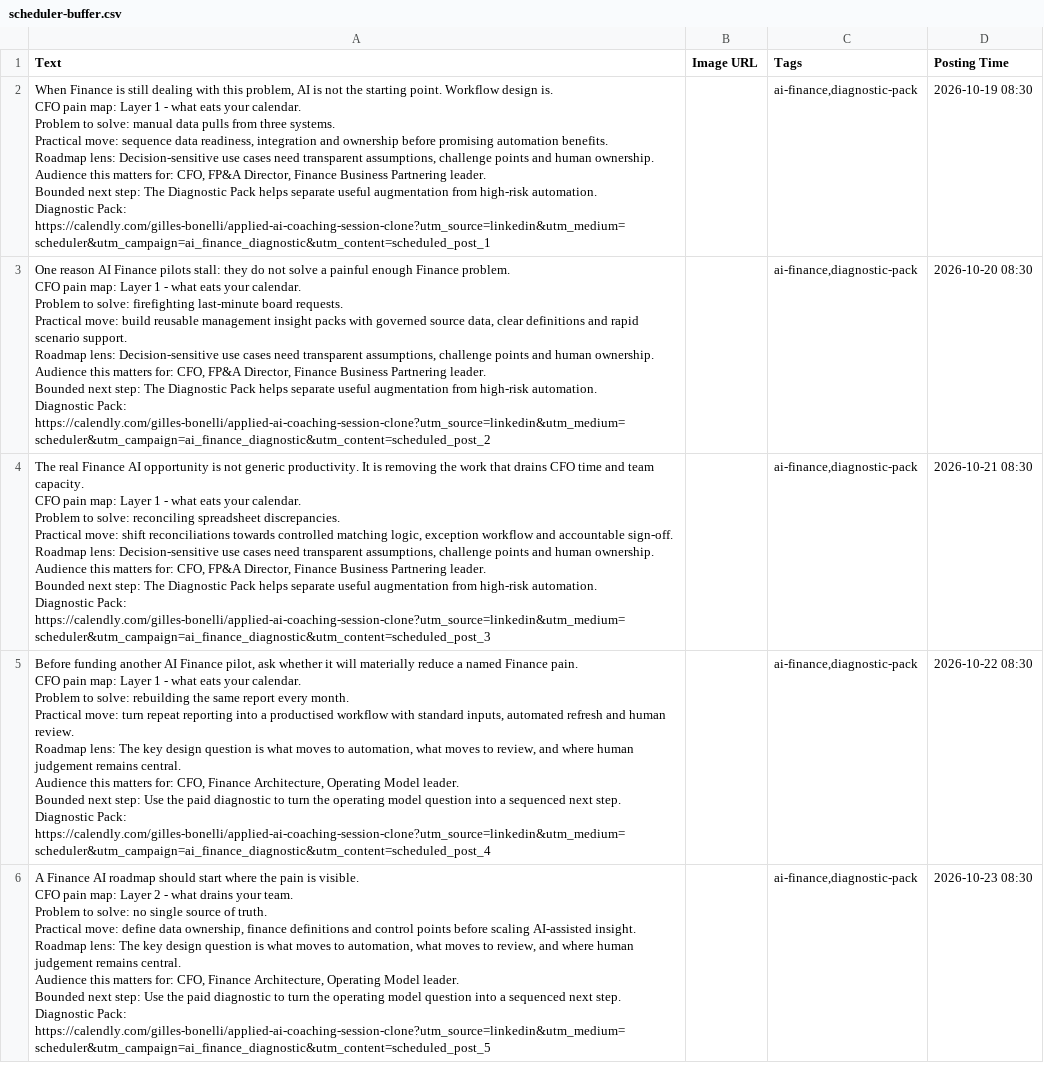
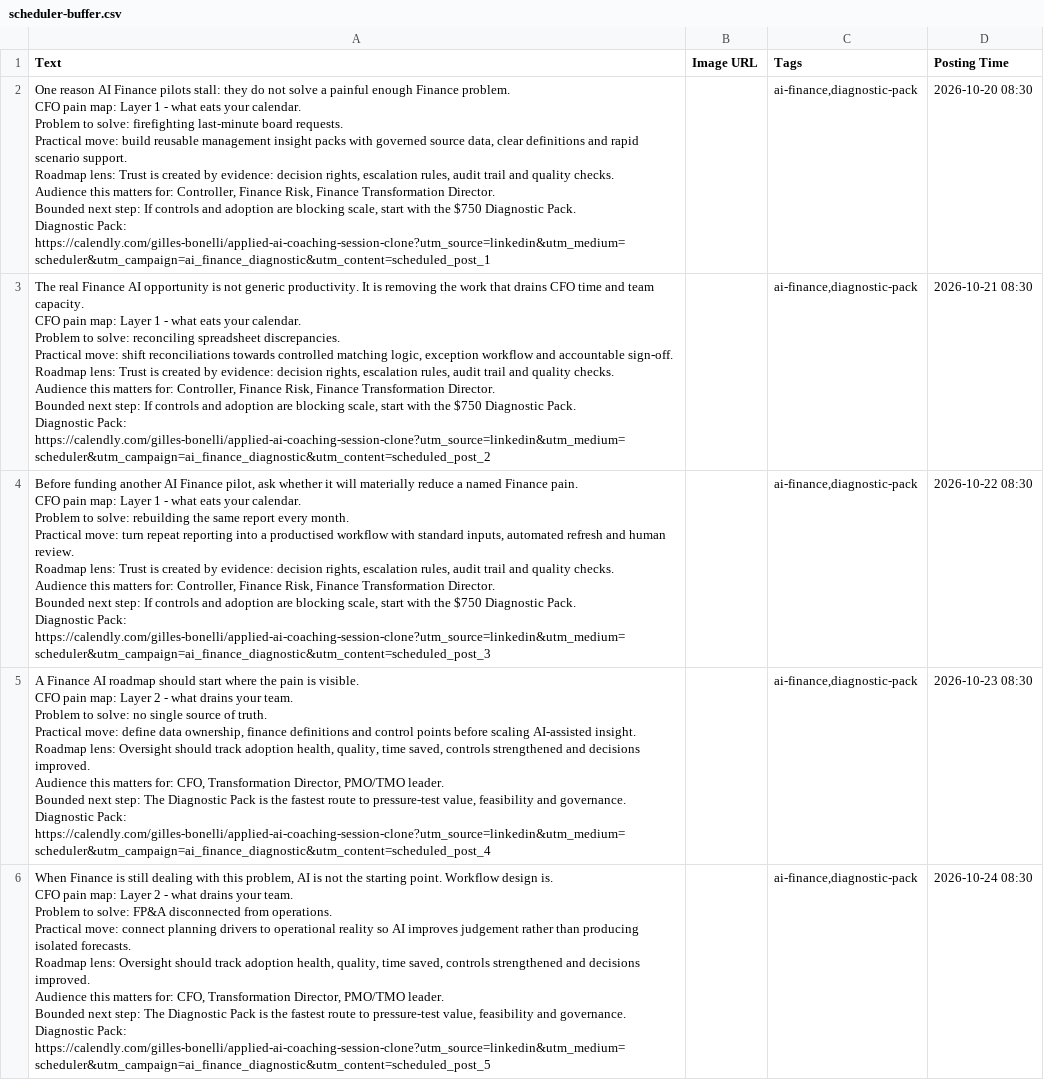
Before and after one commit to CEOFOUNDER/STNM_FT, a CSV file: traffic-console/generated/scheduler-buffer.csv, drawn as a sheet; removed rows and columns are numbered as before the commit, all else as after; ↵ is a line break in a cell; the diff names each change by its address in the sheet, - before the commit and + after, or states it on an @@ line.

```diff
--- a/traffic-console/generated/scheduler-buffer.csv
+++ b/traffic-console/generated/scheduler-buffer.csv
-row 2: When Finance is still dealing with this problem, AI is not the starting point. Workflow design is. ↵ CFO pain map: Layer 1 - what eats your calendar. ↵ Problem to solve: manual data pulls from three systems. ↵ Practical move: sequence data readiness, integration and ownership before promising automation benefits. ↵ Roadmap lens: Decision-sensitive use cases need transparent assumptions, challenge points and human ownership. ↵ Audience this matters for: CFO, FP&A Director, Finance Business Partnering leader. ↵ Bounded next step: The Diagnostic Pack helps separate useful augmentation from high-risk automation. ↵ Diagnostic Pack: https://calendly.com/gilles-bonelli/applied-ai-coaching-session-clone?utm_source=linkedin&utm_medium=scheduler&utm_campaign=ai_finance_diagnostic&utm_content=scheduled_post_1 |  | ai-finance,diagnostic-pack | 2026-10-19 08:30
-A2 (Text): …Roadmap lens: Decision-sensitive use cases need transparent assumptions, challenge points and human ownership. ↵ Audience this matters for: CFO, FP&A Director, Finance Business Partnering leader. ↵ Bounded next step: The Diagnostic Pack helps separate useful augmentation from high-risk automation. ↵ Diagnostic Pack: https://calendly.com/gilles-bonelli/applied-ai-coaching-session-clone?utm_source=linkedin&utm_medium=scheduler&utm_campaign=ai_finance_diagnostic&utm_content=scheduled_post_2
+A2 (Text): …Roadmap lens: Trust is created by evidence: decision rights, escalation rules, audit trail and quality checks. ↵ Audience this matters for: Controller, Finance Risk, Finance Transformation Director. ↵ Bounded next step: If controls and adoption are blocking scale, start with the $750 Diagnostic Pack. ↵ Diagnostic Pack: https://calendly.com/gilles-bonelli/applied-ai-coaching-session-clone?utm_source=linkedin&utm_medium=scheduler&utm_campaign=ai_finance_diagnostic&utm_content=scheduled_post_1
-A3 (Text): …Roadmap lens: Decision-sensitive use cases need transparent assumptions, challenge points and human ownership. ↵ Audience this matters for: CFO, FP&A Director, Finance Business Partnering leader. ↵ Bounded next step: The Diagnostic Pack helps separate useful augmentation from high-risk automation. ↵ Diagnostic Pack: https://calendly.com/gilles-bonelli/applied-ai-coaching-session-clone?utm_source=linkedin&utm_medium=scheduler&utm_campaign=ai_finance_diagnostic&utm_content=scheduled_post_3
+A3 (Text): …Roadmap lens: Trust is created by evidence: decision rights, escalation rules, audit trail and quality checks. ↵ Audience this matters for: Controller, Finance Risk, Finance Transformation Director. ↵ Bounded next step: If controls and adoption are blocking scale, start with the $750 Diagnostic Pack. ↵ Diagnostic Pack: https://calendly.com/gilles-bonelli/applied-ai-coaching-session-clone?utm_source=linkedin&utm_medium=scheduler&utm_campaign=ai_finance_diagnostic&utm_content=scheduled_post_2
-A4 (Text): …Roadmap lens: The key design question is what moves to automation, what moves to review, and where human judgement remains central. ↵ Audience this matters for: CFO, Finance Architecture, Operating Model leader. ↵ Bounded next step: Use the paid diagnostic to turn the operating model question into a sequenced next step. ↵ Diagnostic Pack: https://calendly.com/gilles-bonelli/applied-ai-coaching-session-clone?utm_source=linkedin&utm_medium=scheduler&utm_campaign=ai_finance_diagnostic&utm_content=scheduled_post_4
+A4 (Text): …Roadmap lens: Trust is created by evidence: decision rights, escalation rules, audit trail and quality checks. ↵ Audience this matters for: Controller, Finance Risk, Finance Transformation Director. ↵ Bounded next step: If controls and adoption are blocking scale, start with the $750 Diagnostic Pack. ↵ Diagnostic Pack: https://calendly.com/gilles-bonelli/applied-ai-coaching-session-clone?utm_source=linkedin&utm_medium=scheduler&utm_campaign=ai_finance_diagnostic&utm_content=scheduled_post_3
-A5 (Text): …Roadmap lens: The key design question is what moves to automation, what moves to review, and where human judgement remains central. ↵ Audience this matters for: CFO, Finance Architecture, Operating Model leader. ↵ Bounded next step: Use the paid diagnostic to turn the operating model question into a sequenced next step. ↵ Diagnostic Pack: https://calendly.com/gilles-bonelli/applied-ai-coaching-session-clone?utm_source=linkedin&utm_medium=scheduler&utm_campaign=ai_finance_diagnostic&utm_content=scheduled_post_5
+A5 (Text): …Roadmap lens: Oversight should track adoption health, quality, time saved, controls strengthened and decisions improved. ↵ Audience this matters for: CFO, Transformation Director, PMO/TMO leader. ↵ Bounded next step: The Diagnostic Pack is the fastest route to pressure-test value, feasibility and governance. ↵ Diagnostic Pack: https://calendly.com/gilles-bonelli/applied-ai-coaching-session-clone?utm_source=linkedin&utm_medium=scheduler&utm_campaign=ai_finance_diagnostic&utm_content=scheduled_post_4
+row 6: When Finance is still dealing with this problem, AI is not the starting point. Workflow design is. ↵ CFO pain map: Layer 2 - what drains your team. ↵ Problem to solve: FP&A disconnected from operations. ↵ Practical move: connect planning drivers to operational reality so AI improves judgement rather than producing isolated forecasts. ↵ Roadmap lens: Oversight should track adoption health, quality, time saved, controls strengthened and decisions improved. ↵ Audience this matters for: CFO, Transformation Director, PMO/TMO leader. ↵ Bounded next step: The Diagnostic Pack is the fastest route to pressure-test value, feasibility and governance. ↵ Diagnostic Pack: https://calendly.com/gilles-bonelli/applied-ai-coaching-session-clone?utm_source=linkedin&utm_medium=scheduler&utm_campaign=ai_finance_diagnostic&utm_content=scheduled_post_5 |  | ai-finance,diagnostic-pack | 2026-10-24 08:30
```
Also changed, not shown: 2 other files.
